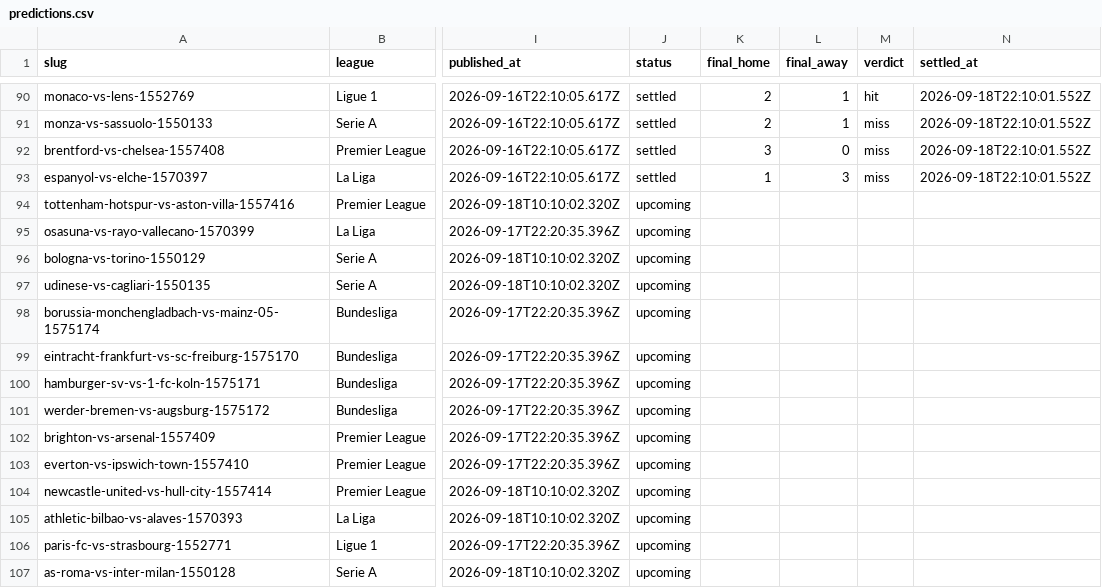
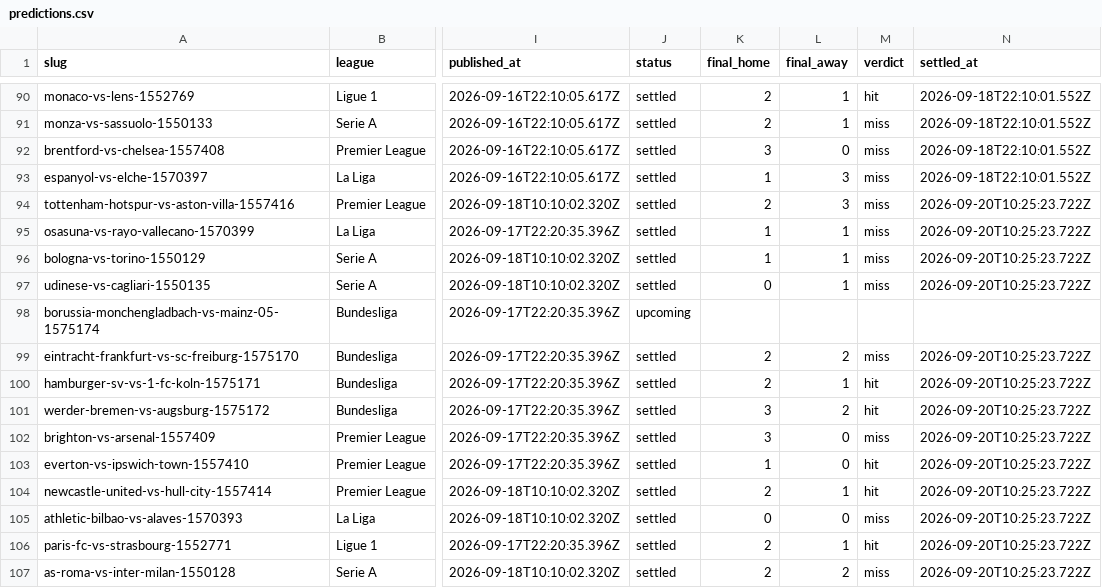
Before and after one commit to oddsflowai-team/clawsportbot-protocol, a CSV file: record/predictions.csv, drawn as a sheet; only a part is shown, gaps mark what is left out; the diff covers the shown part only; the diff names each change by its address in the sheet, - before the commit and + after, or states it on an @@ line.

Commit message:
record: sync 2026-09-20

```diff
--- a/record/predictions.csv
+++ b/record/predictions.csv
-J94:J97 (status): upcoming
+J94:J97 (status): settled
-K94 (final_home): (empty)
+K94 (final_home): 2
-L94 (final_away): (empty)
+L94 (final_away): 3
-M94:M97 (verdict): (empty)
+M94:M97 (verdict): miss
-N94:N97 (settled_at): (empty)
+N94:N97 (settled_at): 2026-09-20T10:25:23.722Z
-K95:K96 (final_home): (empty)
+K95:K96 (final_home): 1
-L95:L97 (final_away): (empty)
+L95:L97 (final_away): 1
-K97 (final_home): (empty)
+K97 (final_home): 0
-J99:J107 (status): upcoming
+J99:J107 (status): settled
-K99:K100 (final_home): (empty)
+K99:K100 (final_home): 2
-L99 (final_away): (empty)
+L99 (final_away): 2
-M99 (verdict): (empty)
+M99 (verdict): miss
-N99:N107 (settled_at): (empty)
+N99:N107 (settled_at): 2026-09-20T10:25:23.722Z
-L100 (final_away): (empty)
+L100 (final_away): 1
-M100:M101 (verdict): (empty)
+M100:M101 (verdict): hit
-K101:K102 (final_home): (empty)
+K101:K102 (final_home): 3
-L101 (final_away): (empty)
+L101 (final_away): 2
-L102:L103 (final_away): (empty)
+L102:L103 (final_away): 0
-M102 (verdict): (empty)
+M102 (verdict): miss
-K103 (final_home): (empty)
+K103 (final_home): 1
-M103:M104 (verdict): (empty)
+M103:M104 (verdict): hit
-K104 (final_home): (empty)
+K104 (final_home): 2
-L104 (final_away): (empty)
+L104 (final_away): 1
-K105 (final_home): (empty)
+K105 (final_home): 0
-L105 (final_away): (empty)
+L105 (final_away): 0
-M105 (verdict): (empty)
+M105 (verdict): miss
-K106:K107 (final_home): (empty)
+K106:K107 (final_home): 2
-L106 (final_away): (empty)
+L106 (final_away): 1
-M106 (verdict): (empty)
+M106 (verdict): hit
-L107 (final_away): (empty)
+L107 (final_away): 2
-M107 (verdict): (empty)
+M107 (verdict): miss
```
Also changed, not shown: 45 edited cells elsewhere in this file, 23 other files.
